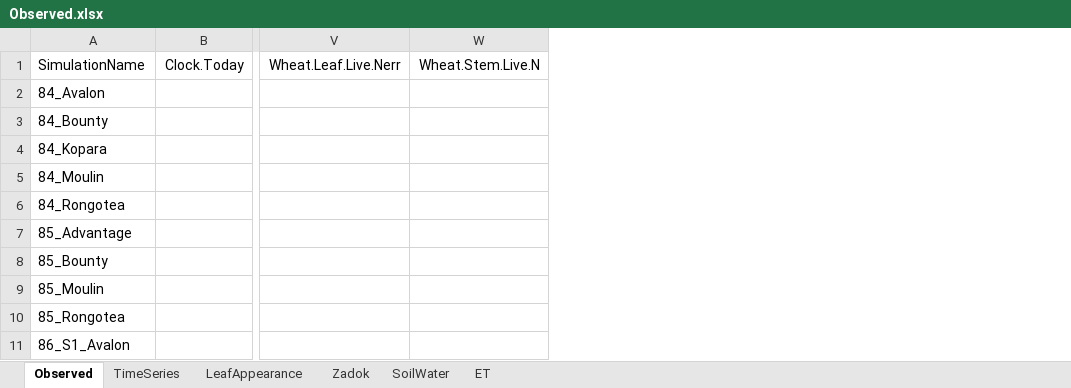
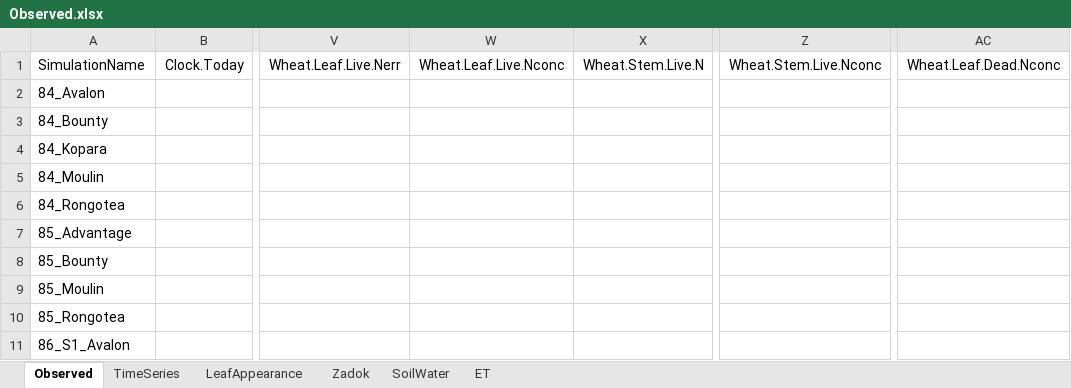
Before and after one commit to APSIMInitiative/ApsimX, an Excel workbook: Prototypes/Wheat/Observed.xlsx, sheet Observed, drawn as a sheet; only a part is shown, gaps mark what is left out; values as stored, in another font and other column widths than the file's, no borders; the diff names each change by its address in the sheet, - before the commit and + after, or states it on an @@ line.

Commit message:
Cleaned up axis labels on graphs and added Nconc graphs to APS6

```diff
--- a/Prototypes/Wheat/Observed.xlsx (sheet Observed)
+++ b/Prototypes/Wheat/Observed.xlsx (sheet Observed)
+column W (Wheat.Leaf.Live.Nconc), empty
+column Z (Wheat.Stem.Live.Nconc), empty
+column AC (Wheat.Leaf.Dead.Nconc), empty
```
Also changed, not shown: formulas that keep their value, 1 other file.
